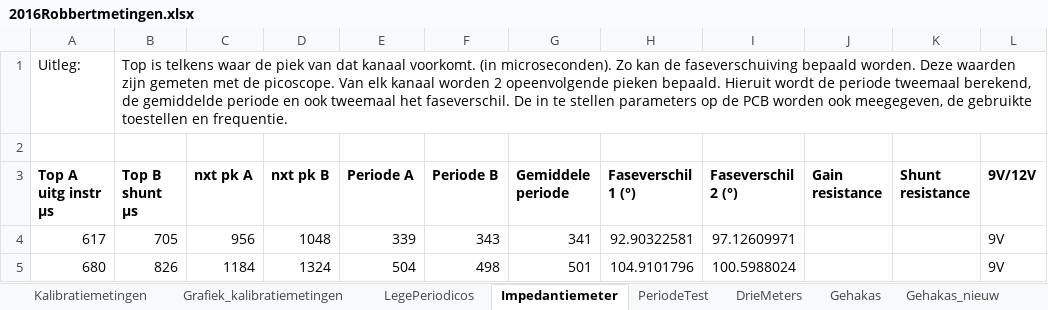
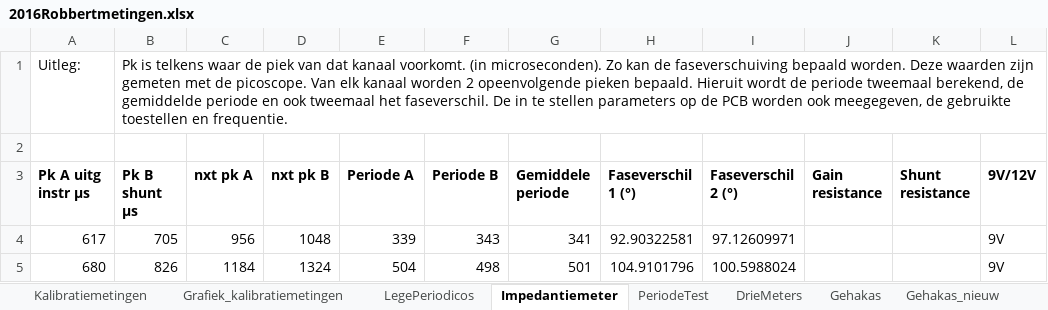
Before and after one commit to RobbertH/Metingen, an Excel workbook: 2016Robbertmetingen.xlsx, sheet Impedantiemeter, drawn as a sheet; only a part is shown; values as stored, in another font and other column widths than the file's, no borders; the diff names each change by its address in the sheet, - before the commit and + after, or states it on an @@ line.

```diff
--- a/2016Robbertmetingen.xlsx (sheet Impedantiemeter)
+++ b/2016Robbertmetingen.xlsx (sheet Impedantiemeter)
-B1 (Pk B shunt µs): Top is telkens…
+B1 (Pk B shunt µs): Pk is telkens…
-A3: Top A uitg instr µs
+A3: Pk A uitg instr µs
-B3: Top B shunt µs
+B3: Pk B shunt µs
```
Also changed, not shown: sheet DrieMeters, sheet Gehakas_nieuw, other sheet tabs, 3 other files.
